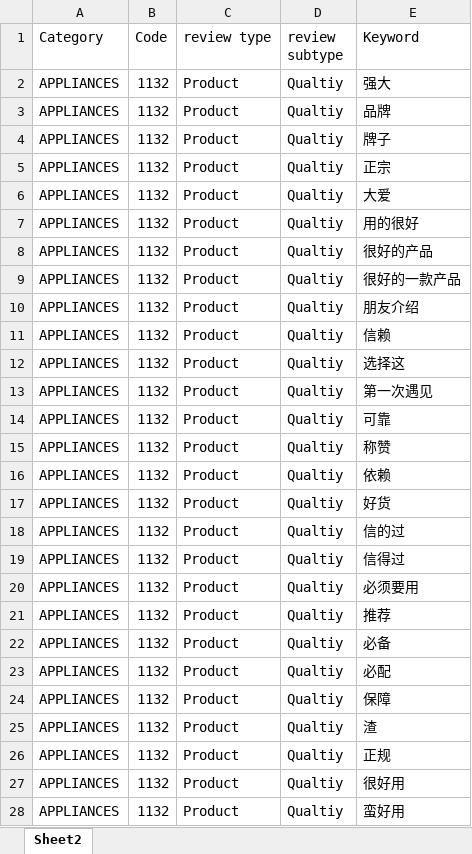
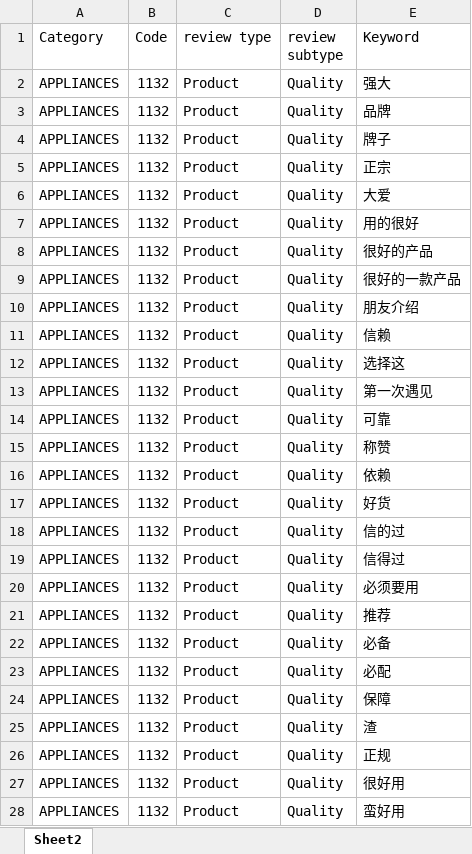
Before and after one commit to crayhuang/ReviewTextAnalyzer, an Excel workbook: KeywordFiles/APPLIANCES.xlsx, sheet Sheet2, drawn as a sheet; only a part is shown; values as stored, in another font and other column widths than the file's, no borders; the diff covers the shown part only; the diff names each change by its address in the sheet, - before the commit and + after, or states it on an @@ line.

```diff
--- a/KeywordFiles/APPLIANCES.xlsx (sheet Sheet2)
+++ b/KeywordFiles/APPLIANCES.xlsx (sheet Sheet2)
-D2:D28 (review subtype): Qualtiy
+D2:D28 (review subtype): Quality
```
Also changed, not shown: 8 added rows, 4 removed rows and 33 edited cells elsewhere in this sheet, KeywordFiles/HAIR CARE.xlsx, KeywordFiles/ORAL CARE.xlsx, 41 other files.
